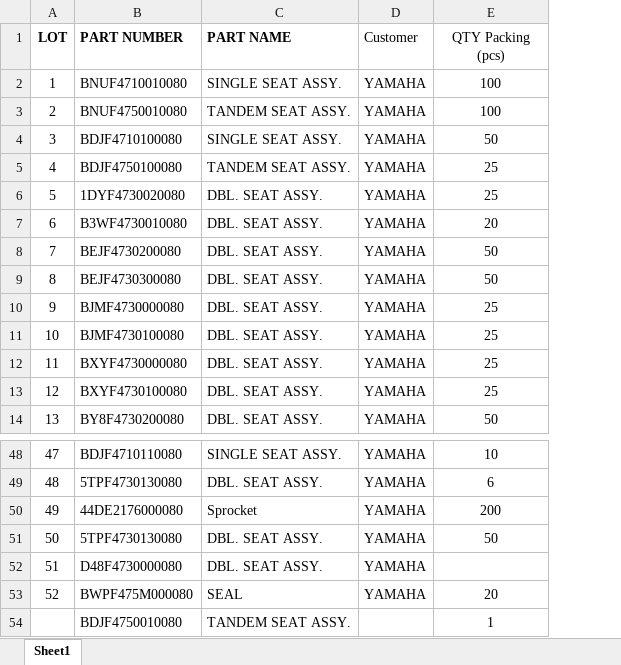
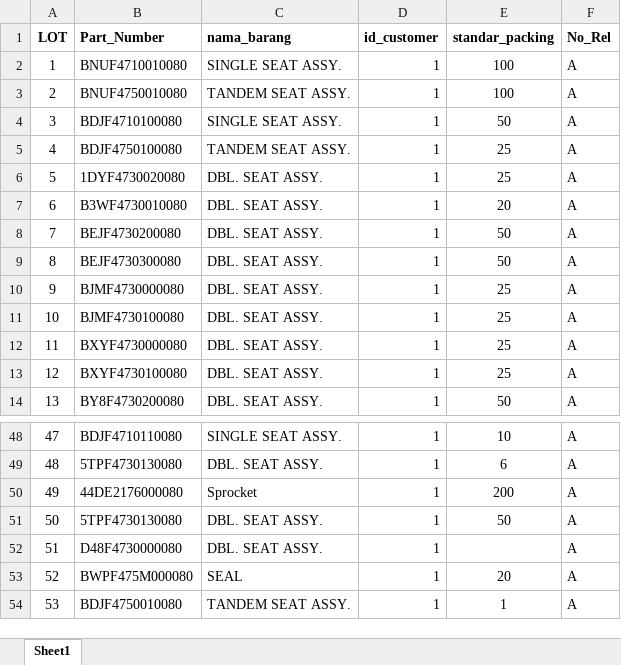
Before and after one commit to RakaMuzakki/Sim-Inventory, an Excel workbook: DATA BARANG YAMAHA.xlsx, sheet Sheet1, drawn as a sheet; only a part is shown, gaps mark what is left out; values as stored, in another font and other column widths than the file's, no borders; conditional formats not drawn; removed rows and columns are numbered as before the commit, all else as after; the diff names each change by its address in the sheet, - before the commit and + after, or states it on an @@ line.

```diff
--- a/DATA BARANG YAMAHA.xlsx (sheet Sheet1)
+++ b/DATA BARANG YAMAHA.xlsx (sheet Sheet1)
-column D (Customer), rows 2-14: all YAMAHA; rows 48-53: all YAMAHA
+column D (id_customer), rows 2-14: all 1; rows 48-54: all 1
+column F (No_Rel), rows 2-14: all A; rows 48-54: all A
-B1: PART NUMBER
+B1: Part_Number
-C1: PART NAME
+C1: nama_barang
-E1: QTY Packing (pcs)
+E1: standar_packing
-E1 bold: off
+E1 bold: on
-A54 (LOT): (empty)
+A54 (LOT): 53
```
Also changed, not shown: 1 other file.
